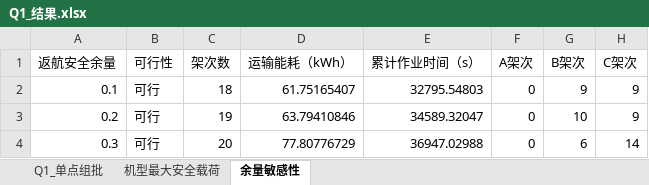
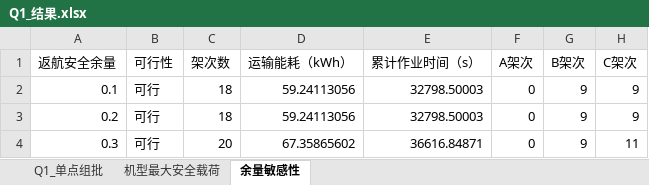
Before and after one commit to jinding-droid/Drone-transportation, an Excel workbook: Q1_结果.xlsx, sheet 余量敏感性, drawn as a sheet; values as stored, in another font and other column widths than the file's, no borders; the diff names each change by its address in the sheet, - before the commit and + after, or states it on an @@ line.

```diff
--- a/Q1_结果.xlsx (sheet 余量敏感性)
+++ b/Q1_结果.xlsx (sheet 余量敏感性)
-D2 (运输能耗（kWh）): 61.75165407
+D2 (运输能耗（kWh）): 59.24113056
-E2 (累计作业时间（s）): 32795.54803
+E2 (累计作业时间（s）): 32798.50003
-C3 (架次数): 19
+C3 (架次数): 18
-D3 (运输能耗（kWh）): 63.79410846
+D3 (运输能耗（kWh）): 59.24113056
-E3 (累计作业时间（s）): 34589.32047
+E3 (累计作业时间（s）): 32798.50003
-G3 (B架次): 10
+G3 (B架次): 9
-D4 (运输能耗（kWh）): 77.80776729
+D4 (运输能耗（kWh）): 67.35865602
-E4 (累计作业时间（s）): 36947.02988
+E4 (累计作业时间（s）): 36616.84871
-G4 (B架次): 6
+G4 (B架次): 9
-H4 (C架次): 14
+H4 (C架次): 11
```
Also changed, not shown: sheet Q1_单点组批, sheet 机型最大安全载荷, Q2_结果.xlsx, Q3_结果.xlsx, 7 other files.
